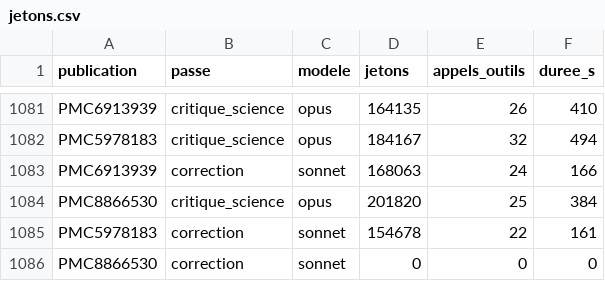
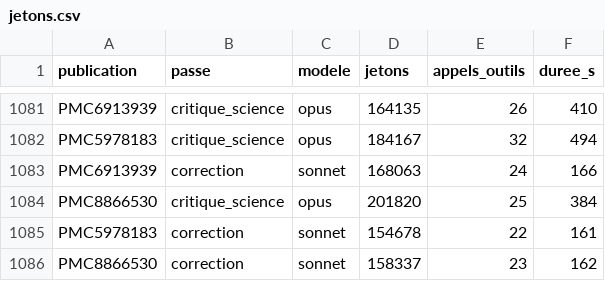
Before and after one commit to TerryChauvin/synthgraph-multi-agent-cloud, a CSV file: audits/jetons.csv, drawn as a sheet; only a part is shown, gaps mark what is left out.

```diff
--- a/audits/jetons.csv
+++ b/audits/jetons.csv
@@ -1085,2 +1085,2 @@ PMC8866530,critique_science,opus,201820,25,384
 PMC5978183,correction,sonnet,154678,22,161
-PMC8866530,correction,sonnet,0,0,0
+PMC8866530,correction,sonnet,158337,23,162
```
Also changed, not shown: 1 other file.
